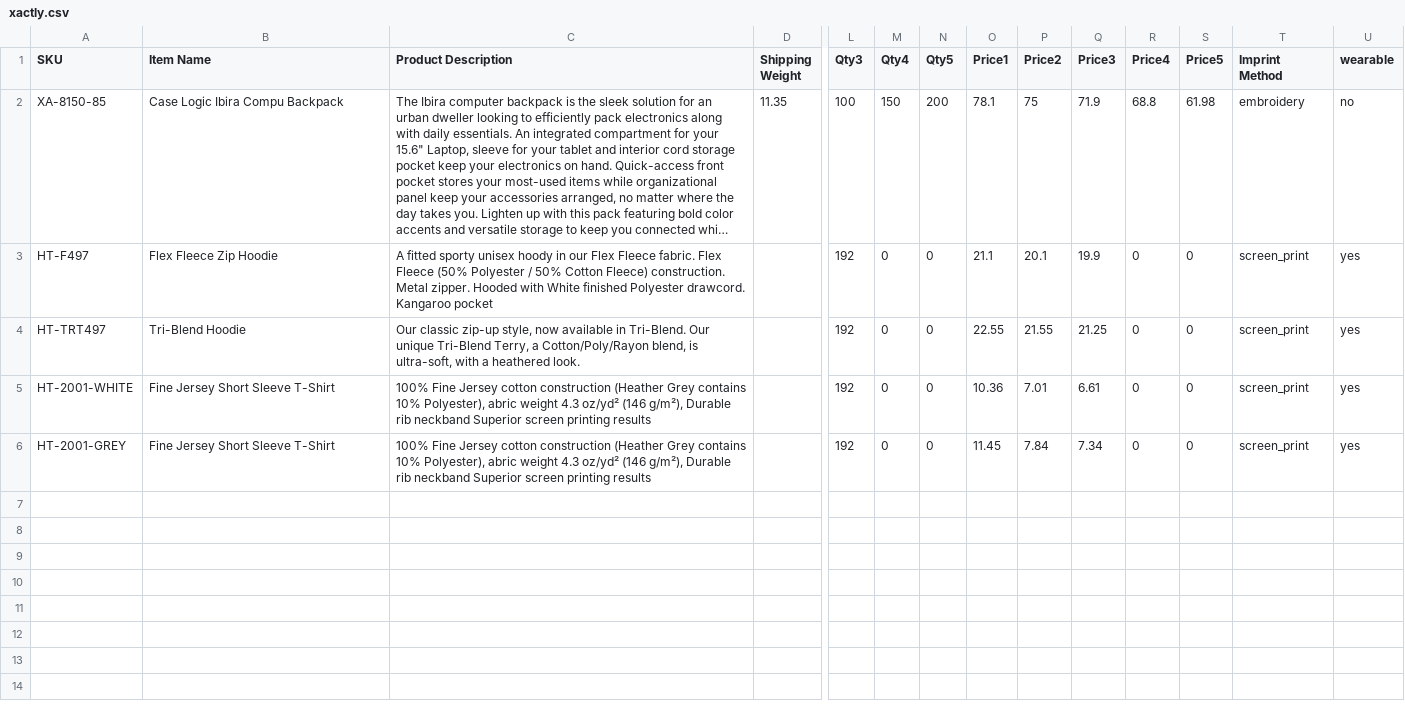
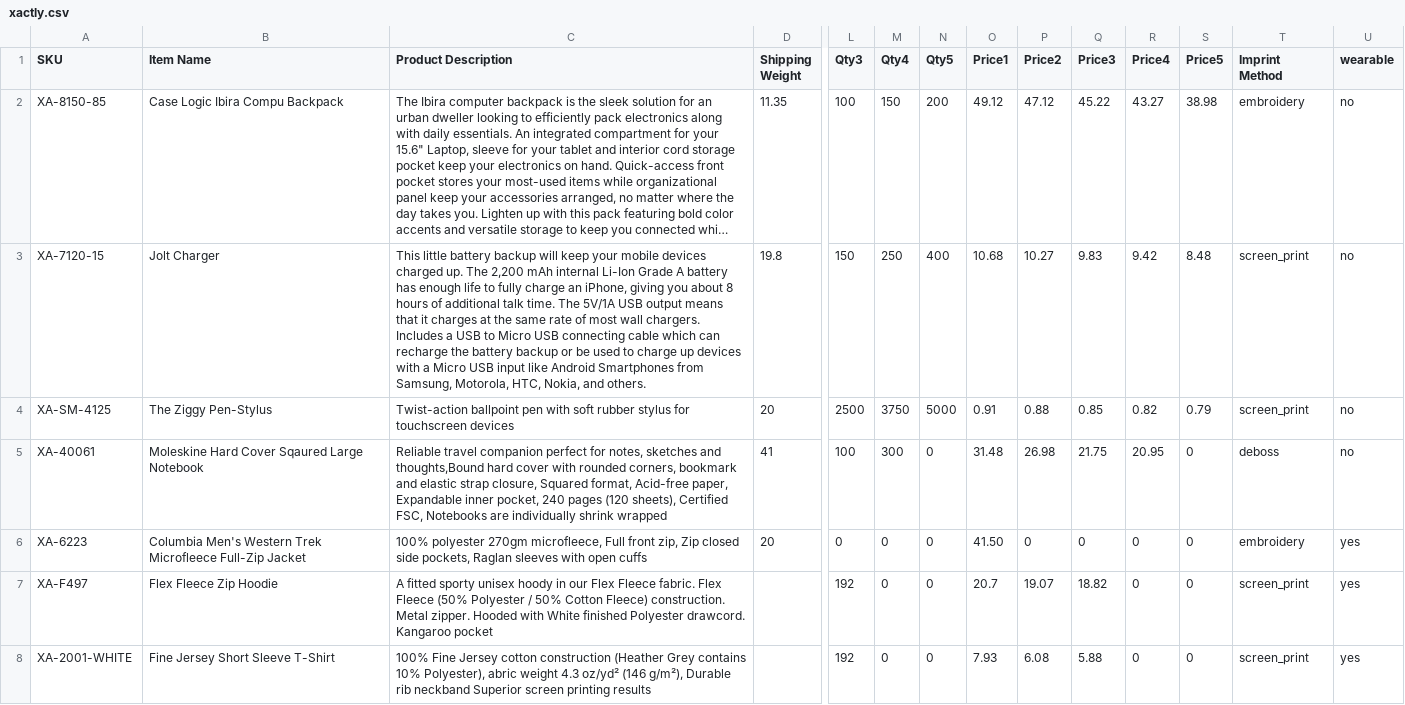
Before and after one commit to PromoExchange/batman, a CSV file: db/company_store_data/xactly.csv, drawn as a sheet; only a part is shown, gaps mark what is left out; long unchanged cells end in …; removed rows and columns are numbered as before the commit, all else as after; rows hold the shown columns only; the diff names each change by its address in the sheet, - before the commit and + after, or states it on an @@ line.

Commit message:
Base xactly products

```diff
--- a/db/company_store_data/xactly.csv
+++ b/db/company_store_data/xactly.csv
-O2 (Price1): 78.1
+O2 (Price1): 49.12
-P2 (Price2): 75
+P2 (Price2): 47.12
-Q2 (Price3): 71.9
+Q2 (Price3): 45.22
-R2 (Price4): 68.8
+R2 (Price4): 43.27
-S2 (Price5): 61.98
+S2 (Price5): 38.98
+row 3: XA-7120-15 | Jolt Charger | This little battery backup will keep your mobile devices charged up. The 2,200 mAh internal Li-Ion Grade A battery has enough life to fully charge an iPhone, giving you about 8 hours of additional talk time. The 5V/1A USB output means that it charges at the same rate of most wall chargers. Includes a USB to Micro USB connecting cable which can recharge the battery backup or be used to charge up devices with a Micro USB input like Android Smartphones from Samsung, Motorola, HTC, Nokia, and others. | 19.8 | 150 | 250 | 400 | 10.68 | 10.27 | 9.83 | 9.42 | 8.48 | screen_print | no
+row 4: XA-SM-4125 | The Ziggy Pen-Stylus | Twist-action ballpoint pen with soft rubber stylus for touchscreen devices | 20 | 2500 | 3750 | 5000 | 0.91 | 0.88 | 0.85 | 0.82 | 0.79 | screen_print | no
+row 5: XA-40061 | Moleskine Hard Cover Sqaured Large Notebook | Reliable travel companion perfect for notes, sketches and thoughts,Bound hard cover with rounded corners, bookmark and elastic strap closure, Squared format, Acid-free paper, Expandable inner pocket, 240 pages (120 sheets), Certified FSC, Notebooks are individually shrink wrapped | 41 | 100 | 300 | 0 | 31.48 | 26.98 | 21.75 | 20.95 | 0 | deboss | no
+row 6: XA-6223 | Columbia Men's Western Trek Microfleece Full-Zip Jacket | 100% polyester 270gm microfleece, Full front zip, Zip closed side pockets, Raglan sleeves with open cuffs | 20 | 0 | 0 | 0 | 41.50 | 0 | 0 | 0 | 0 | embroidery | yes
-A7 (SKU): HT-F497
+A7 (SKU): XA-F497
-O7 (Price1): 21.1
+O7 (Price1): 20.7
-P7 (Price2): 20.1
+P7 (Price2): 19.07
-Q7 (Price3): 19.9
+Q7 (Price3): 18.82
-row 4: HT-TRT497 | Tri-Blend Hoodie | Our classic zip-up style, now available in Tri-Blend. Our unique Tri-Blend Terry, a Cotton/Poly/Rayon blend, is ultra-soft, with a heathered look. |  | 192 | 0 | 0 | 22.55 | 21.55 | 21.25 | 0 | 0 | screen_print | yes
-A8 (SKU): HT-2001-WHITE
+A8 (SKU): XA-2001-WHITE
-O8 (Price1): 10.36
+O8 (Price1): 7.93
-P8 (Price2): 7.01
+P8 (Price2): 6.08
-Q8 (Price3): 6.61
+Q8 (Price3): 5.88
-row 6: HT-2001-GREY | Fine Jersey Short Sleeve T-Shirt | 100% Fine Jersey cotton construction (Heather Grey contains 10% Polyester), abric weight 4.3 oz/yd² (146 g/m²), Durable rib neckband Superior screen printing results |  | 192 | 0 | 0 | 11.45 | 7.84 | 7.34 | 0 | 0 | screen_print | yes
```
Also changed, not shown: 9 other files.
